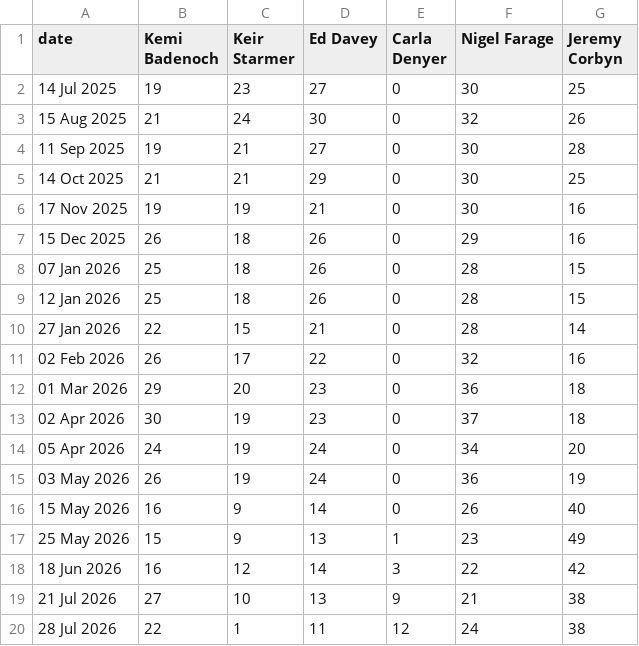
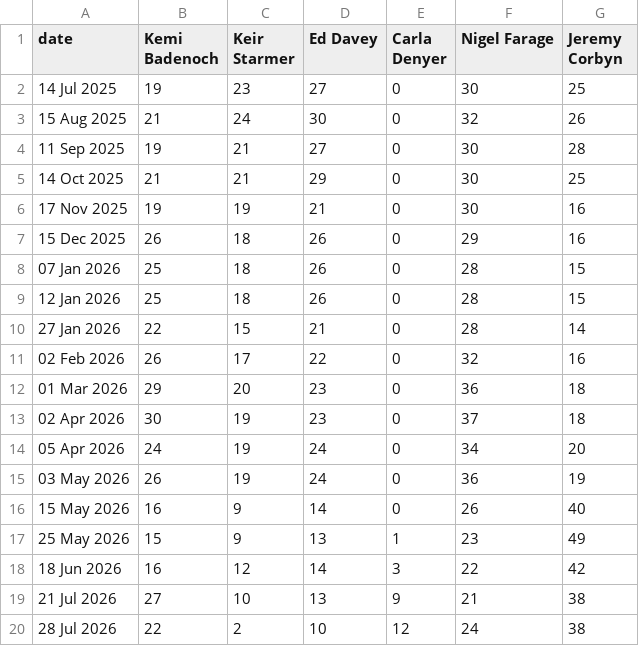
Before and after one commit to DHAP-HOC/Updates, a CSV file: approval.csv, drawn as a sheet.

Commit message:
Update approval.csv

```diff
--- a/approval.csv
+++ b/approval.csv
@@ -19,2 +19,2 @@ date,Kemi Badenoch,Keir Starmer,Ed Davey,Carla Denyer,Nigel Farage,Jeremy Corbyn
 21 Jul 2026,27,10,13,9,21,38
-28 Jul 2026,22,1,11,12,24,38
+28 Jul 2026,22,2,10,12,24,38
```
